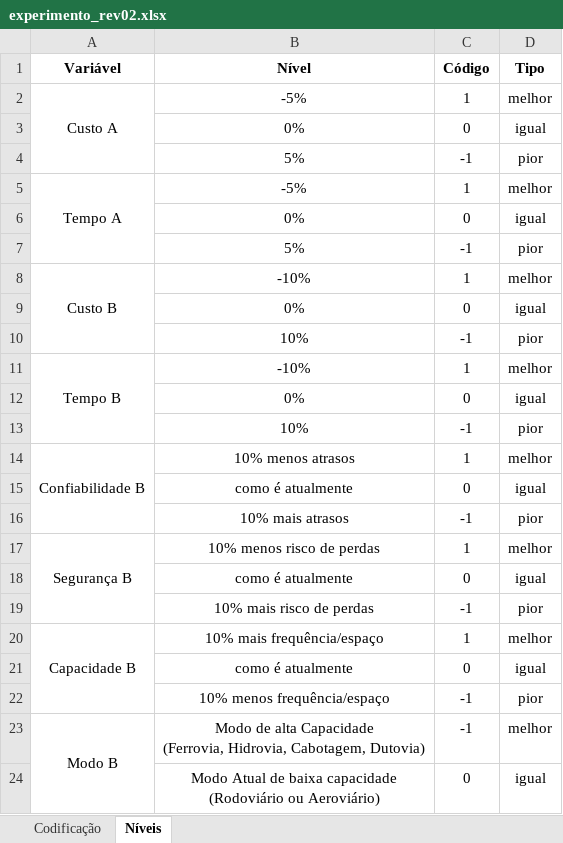
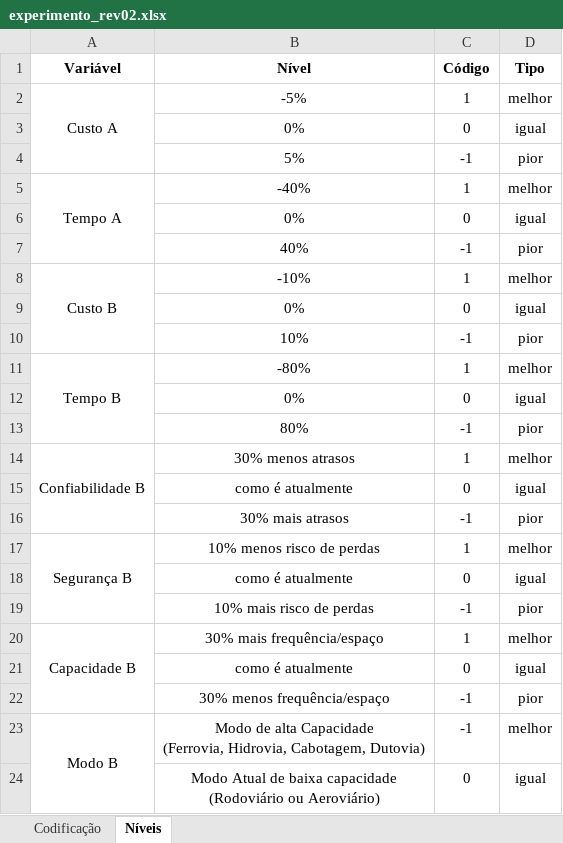
Before and after one commit to altanizio/pd_form_simple, an Excel workbook: experimento_rev02.xlsx, sheet Níveis, drawn as a sheet; values as stored, in another font and other column widths than the file's, no borders; the diff names each change by its address in the sheet, - before the commit and + after, or states it on an @@ line.

Commit message:
Add files via upload

```diff
--- a/experimento_rev02.xlsx (sheet Níveis)
+++ b/experimento_rev02.xlsx (sheet Níveis)
-B5 (Nível): -5%
+B5 (Nível): -40%
-B7 (Nível): 5%
+B7 (Nível): 40%
-B11 (Nível): -10%
+B11 (Nível): -80%
-B13 (Nível): 10%
+B13 (Nível): 80%
-B14 (Nível): 10% menos atrasos
+B14 (Nível): 30% menos atrasos
-B16 (Nível): 10% mais atrasos
+B16 (Nível): 30% mais atrasos
-B20 (Nível): 10% mais frequência/espaço
+B20 (Nível): 30% mais frequência/espaço
-B22 (Nível): 10% menos frequência/espaço
+B22 (Nível): 30% menos frequência/espaço
```
